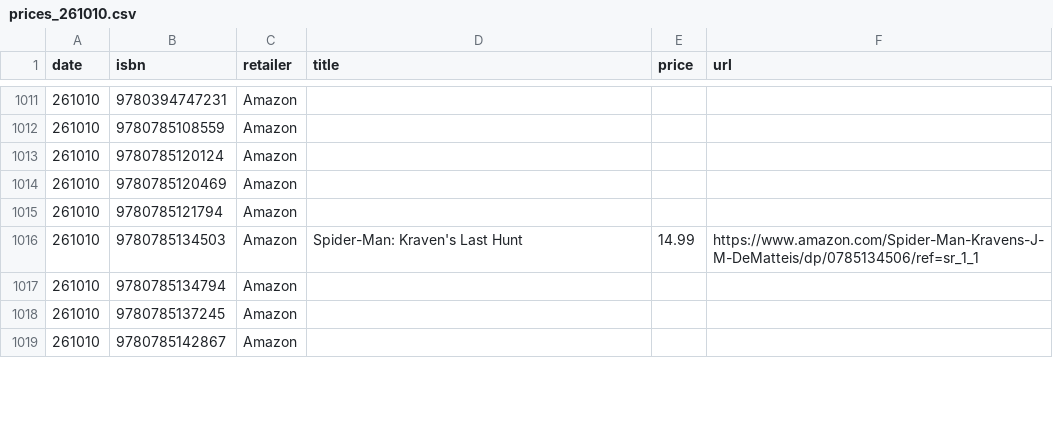
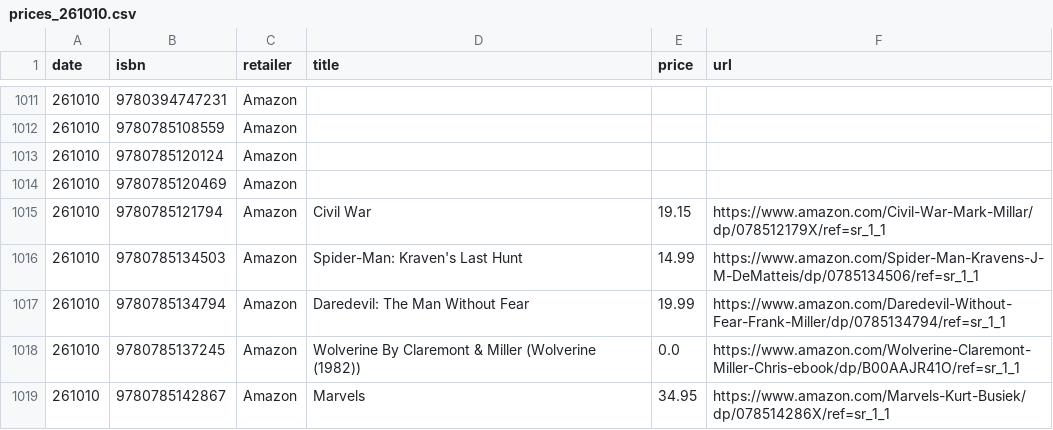
Before and after one commit to grayespinoza/graphic-novel-price-database, a CSV file: prices/prices_261010.csv, drawn as a sheet; only a part is shown, gaps mark what is left out; the diff covers the shown part only.

```diff
--- a/prices/prices_261010.csv
+++ b/prices/prices_261010.csv
@@ -1014,6 +1014,6 @@ date,isbn,retailer,title,price,url
 261010,9780785120469,Amazon,,,
-261010,9780785121794,Amazon,,,
+261010,9780785121794,Amazon,Civil War,19.15,https://www.amazon.com/Civil-War-Mark-Millar/dp/078512179X/ref=sr_1_1
 261010,9780785134503,Amazon,Spider-Man: Kraven's Last Hunt,14.99,https://www.amazon.com/Spider-Man-Kravens-J-M-DeMatteis/dp/0785134506/ref=sr_1_1
-261010,9780785134794,Amazon,,,
-261010,9780785137245,Amazon,,,
-261010,9780785142867,Amazon,,,
+261010,9780785134794,Amazon,Daredevil: The Man Without Fear,19.99,https://www.amazon.com/Daredevil-Without-Fear-Frank-Miller/dp/0785134794/ref=sr_1_1
+261010,9780785137245,Amazon,Wolverine By Claremont & Miller (Wolverine (1982)),0.0,https://www.amazon.com/Wolverine-Claremont-Miller-Chris-ebook/dp/B00AAJR41O/ref=sr_1_1
+261010,9780785142867,Amazon,Marvels,34.95,https://www.amazon.com/Marvels-Kurt-Busiek/dp/078514286X/ref=sr_1_1
```
Also changed, not shown: 55 edited cells elsewhere in this file.
